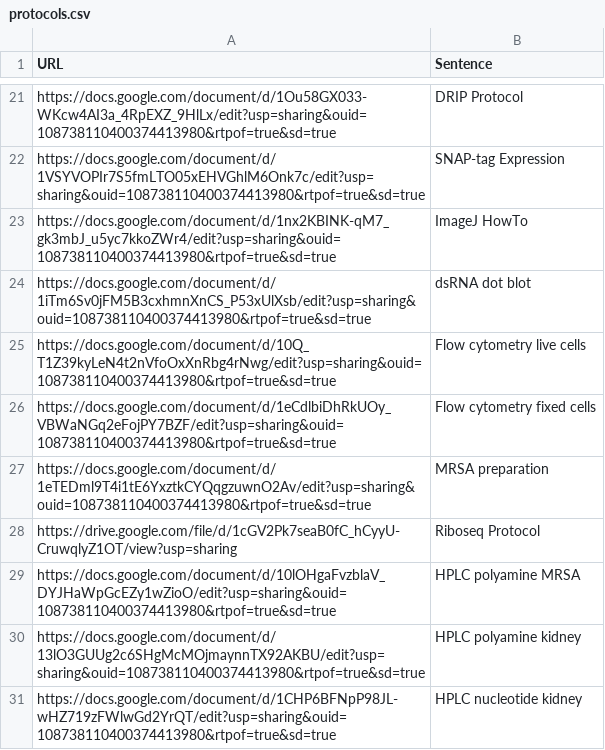
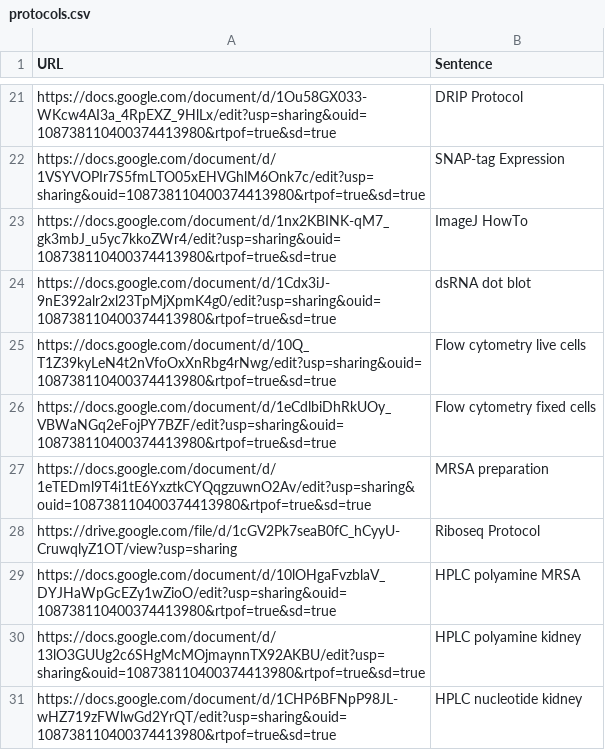
Before and after one commit to jmyslins/jmyslins.github.io, a CSV file: protocols.csv, drawn as a sheet; only a part is shown, gaps mark what is left out.

Commit message:
Update protocols.csv

```diff
--- a/protocols.csv
+++ b/protocols.csv
@@ -23,3 +23,3 @@ https://docs.google.com/document/d/1VSYVOPIr7S5fmLTO05xEHVGhlM6Onk7c/edit?usp=sh
 https://docs.google.com/document/d/1nx2KBINK-qM7_gk3mbJ_u5yc7kkoZWr4/edit?usp=sharing&ouid=108738110400374413980&rtpof=true&sd=true,ImageJ HowTo
-https://docs.google.com/document/d/1iTm6Sv0jFM5B3cxhmnXnCS_P53xUlXsb/edit?usp=sharing&ouid=108738110400374413980&rtpof=true&sd=true,dsRNA dot blot
+https://docs.google.com/document/d/1Cdx3iJ-9nE392alr2xl23TpMjXpmK4g0/edit?usp=sharing&ouid=108738110400374413980&rtpof=true&sd=true,dsRNA dot blot
 https://docs.google.com/document/d/10Q_T1Z39kyLeN4t2nVfoOxXnRbg4rNwg/edit?usp=sharing&ouid=108738110400374413980&rtpof=true&sd=true,Flow cytometry live cells
```
